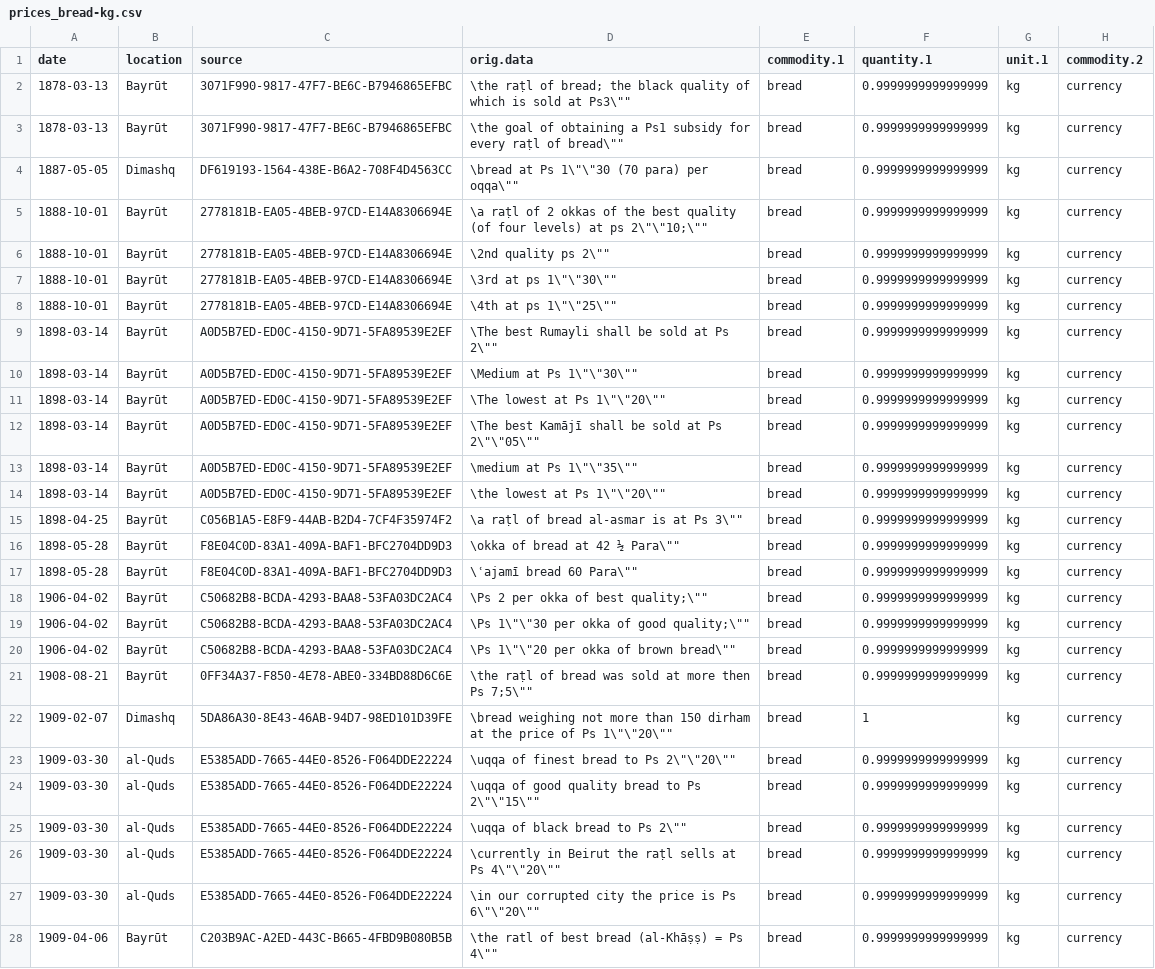
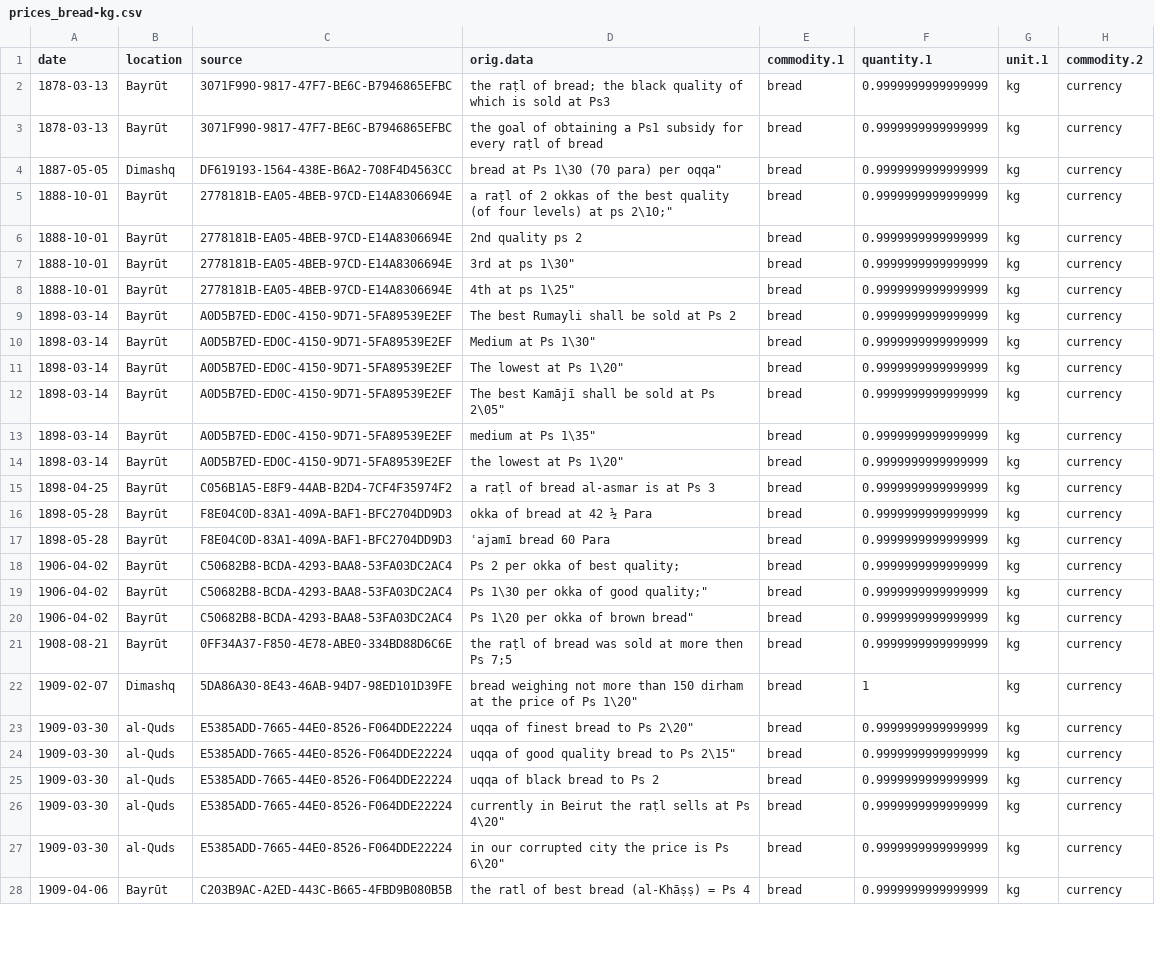
Before and after one commit to tillgrallert/food-riots_data, a CSV file: csv/summary/prices_bread-kg.csv, drawn as a sheet; only a part is shown; the diff covers the shown part only; the diff names each change by its address in the sheet, - before the commit and + after, or states it on an @@ line.

```diff
--- a/csv/summary/prices_bread-kg.csv
+++ b/csv/summary/prices_bread-kg.csv
-D2 (orig.data): \the raṭl of bread; the black quality of which is sold at Ps3\""
+D2 (orig.data): the raṭl of bread; the black quality of which is sold at Ps3
-D3 (orig.data): \the goal of obtaining a Ps1 subsidy for every raṭl of bread\""
+D3 (orig.data): the goal of obtaining a Ps1 subsidy for every raṭl of bread
-D4 (orig.data): \bread at Ps 1\"\"30 (70 para) per oqqa\""
+D4 (orig.data): bread at Ps 1\30 (70 para) per oqqa"
-D5 (orig.data): \a raṭl of 2 okkas of the best quality (of four levels) at ps 2\"\"10;\""
+D5 (orig.data): a raṭl of 2 okkas of the best quality (of four levels) at ps 2\10;"
-D6 (orig.data): \2nd quality ps 2\""
+D6 (orig.data): 2nd quality ps 2
-D7 (orig.data): \3rd at ps 1\"\"30\""
+D7 (orig.data): 3rd at ps 1\30"
-D8 (orig.data): \4th at ps 1\"\"25\""
+D8 (orig.data): 4th at ps 1\25"
-D9 (orig.data): \The best Rumayli shall be sold at Ps 2\""
+D9 (orig.data): The best Rumayli shall be sold at Ps 2
-D10 (orig.data): \Medium at Ps 1\"\"30\""
+D10 (orig.data): Medium at Ps 1\30"
-D11 (orig.data): \The lowest at Ps 1\"\"20\""
+D11 (orig.data): The lowest at Ps 1\20"
-D12 (orig.data): \The best Kamājī shall be sold at Ps 2\"\"05\""
+D12 (orig.data): The best Kamājī shall be sold at Ps 2\05"
-D13 (orig.data): \medium at Ps 1\"\"35\""
+D13 (orig.data): medium at Ps 1\35"
-D14 (orig.data): \the lowest at Ps 1\"\"20\""
+D14 (orig.data): the lowest at Ps 1\20"
-D15 (orig.data): \a raṭl of bread al-asmar is at Ps 3\""
+D15 (orig.data): a raṭl of bread al-asmar is at Ps 3
-D16 (orig.data): \okka of bread at 42 ½ Para\""
+D16 (orig.data): okka of bread at 42 ½ Para
-D17 (orig.data): \ʿajamī bread 60 Para\""
+D17 (orig.data): ʿajamī bread 60 Para
-D18 (orig.data): \Ps 2 per okka of best quality;\""
+D18 (orig.data): Ps 2 per okka of best quality;
-D19 (orig.data): \Ps 1\"\"30 per okka of good quality;\""
+D19 (orig.data): Ps 1\30 per okka of good quality;"
-D20 (orig.data): \Ps 1\"\"20 per okka of brown bread\""
+D20 (orig.data): Ps 1\20 per okka of brown bread"
-D21 (orig.data): \the raṭl of bread was sold at more then Ps 7;5\""
+D21 (orig.data): the raṭl of bread was sold at more then Ps 7;5
-D22 (orig.data): \bread weighing not more than 150 dirham at the price of Ps 1\"\"20\""
+D22 (orig.data): bread weighing not more than 150 dirham at the price of Ps 1\20"
-D23 (orig.data): \uqqa of finest bread to Ps 2\"\"20\""
+D23 (orig.data): uqqa of finest bread to Ps 2\20"
-D24 (orig.data): \uqqa of good quality bread to Ps 2\"\"15\""
+D24 (orig.data): uqqa of good quality bread to Ps 2\15"
-D25 (orig.data): \uqqa of black bread to Ps 2\""
+D25 (orig.data): uqqa of black bread to Ps 2
-D26 (orig.data): \currently in Beirut the raṭl sells at Ps 4\"\"20\""
+D26 (orig.data): currently in Beirut the raṭl sells at Ps 4\20"
-D27 (orig.data): \in our corrupted city the price is Ps 6\"\"20\""
+D27 (orig.data): in our corrupted city the price is Ps 6\20"
-D28 (orig.data): \the ratl of best bread (al-Khāṣṣ) = Ps 4\""
+D28 (orig.data): the ratl of best bread (al-Khāṣṣ) = Ps 4
```
Also changed, not shown: 32 edited cells elsewhere in this file, csv/summary/prices_barley-kile.csv, csv/summary/prices_newspapers.csv, 1 other file.
